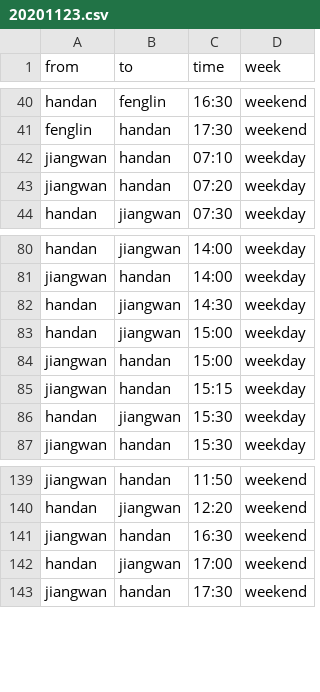
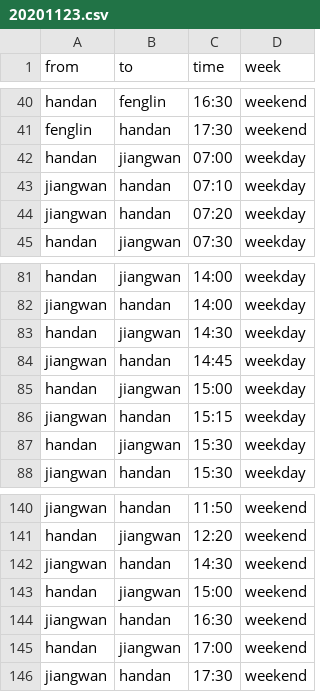
Before and after one commit to zhongyuchen/bus-schedule, a CSV file: data/20201123.csv, drawn as a sheet; only a part is shown, gaps mark what is left out; removed rows and columns are numbered as before the commit, all else as after; the diff names each change by its address in the sheet, - before the commit and + after, or states it on an @@ line.

Commit message:
update timetable

```diff
--- a/data/20201123.csv
+++ b/data/20201123.csv
+row 42: handan | jiangwan | 07:00 | weekday
+row 84: jiangwan | handan | 14:45 | weekday
-row 84: jiangwan | handan | 15:00 | weekday
+row 142: jiangwan | handan | 14:30 | weekend
+row 143: handan | jiangwan | 15:00 | weekend
```
